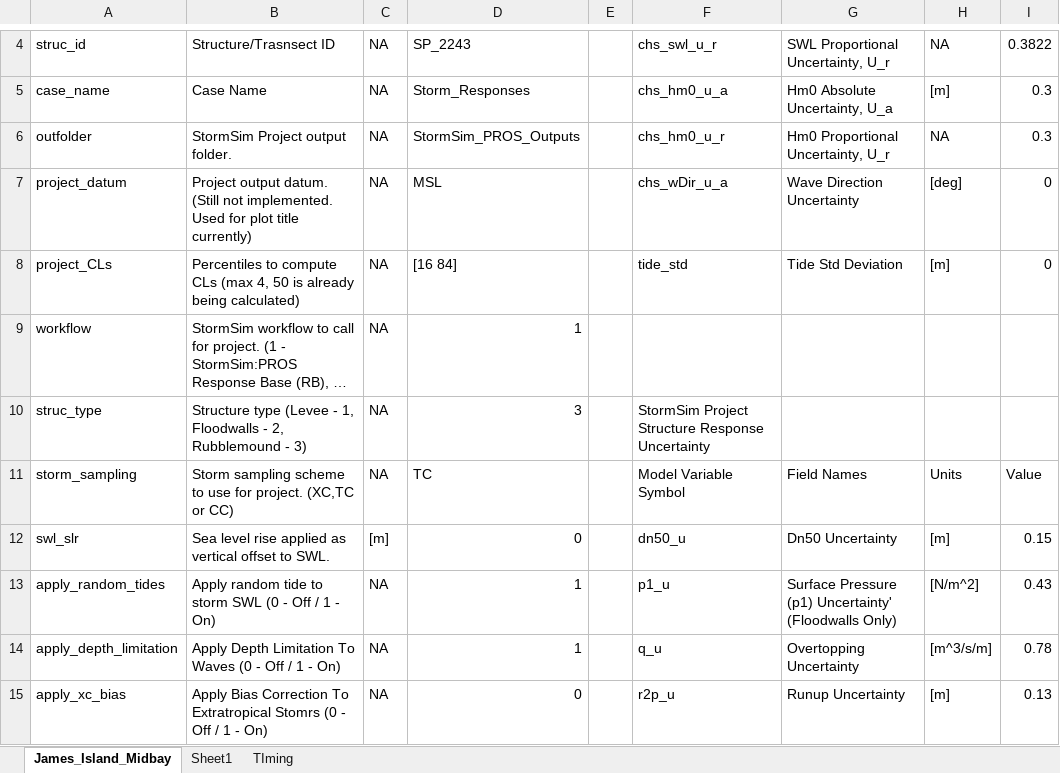
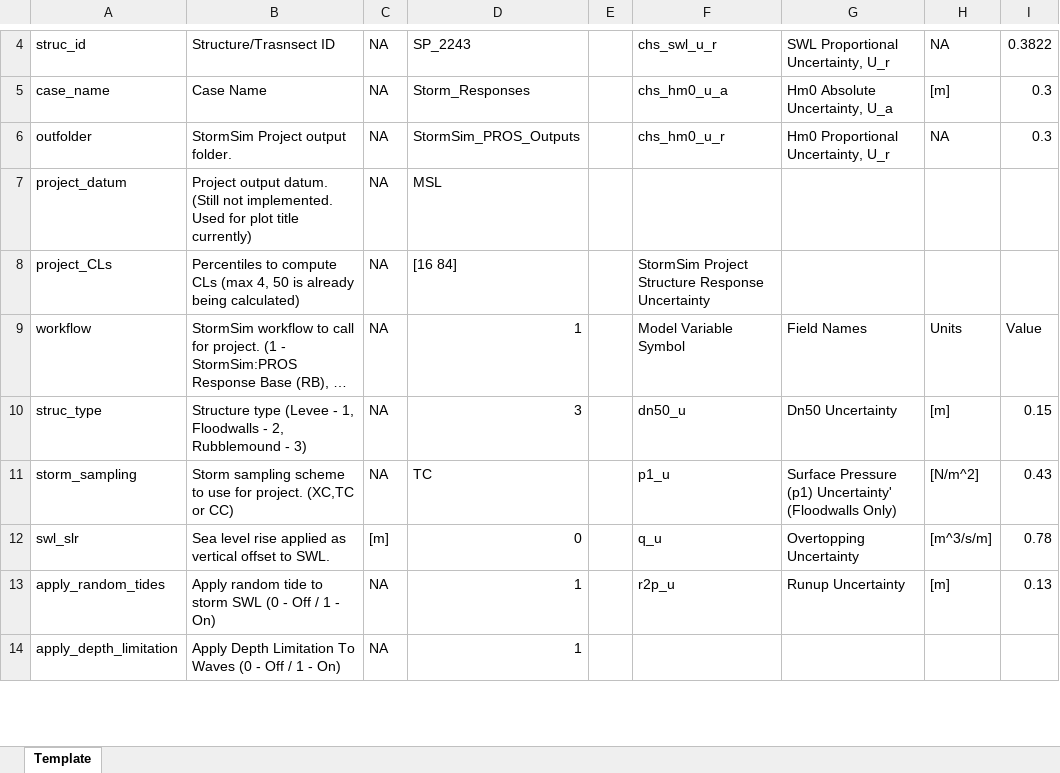
Before and after one commit to coastal-hazards-system/StormSim-Library, an Excel workbook: StormSim_Inputs.xlsx, sheet Template, drawn as a sheet; only a part is shown, gaps mark what is left out; long unchanged cells end in …; values as stored, in another font and other column widths than the file's, no cell formats; removed rows and columns are numbered as before the commit, all else as after; the diff covers the shown part only; the diff names each change by its address in the sheet, - before the commit and + after, or states it on an @@ line.

Commit message:
Updating input template with new fields and removing unsupported fields.

```diff
--- a/StormSim_Inputs.xlsx (sheet Template)
+++ b/StormSim_Inputs.xlsx (sheet Template)
-sheet tab: James_Island_Midbay
+sheet tab: Template
-sheet tab: Sheet1
-sheet tab: TIming
-F7: chs_wDir_u_a
+F7: (empty)
-G7: Wave Direction Uncertainty
+G7: (empty)
-H7: [deg]
+H7: (empty)
-I7:I8: 0
+I7:I8: (empty)
-F8: tide_std
+F8: StormSim Project Structure Response Uncertainty
-G8: Tide Std Deviation
+G8: (empty)
-H8: [m]
+H8: (empty)
-F9: (empty)
+F9: Model Variable Symbol
-G9: (empty)
+G9: Field Names
-H9: (empty)
+H9: Units
-I9: (empty)
+I9: Value
-F10: StormSim Project Structure Response Uncertainty
+F10: dn50_u
-G10: (empty)
+G10: Dn50 Uncertainty
-H10: (empty)
+H10: [m]
-I10: (empty)
+I10: 0.15
-F11: Model Variable Symbol
+F11: p1_u
-G11: Field Names
+G11: Surface Pressure (p1) Uncertainty' (Floodwalls Only)
-H11: Units
+H11: [N/m^2]
-I11: Value
+I11: 0.43
-F12: dn50_u
+F12: q_u
-G12: Dn50 Uncertainty
+G12: Overtopping Uncertainty
-H12: [m]
+H12: [m^3/s/m]
-I12: 0.15
+I12: 0.78
-F13: p1_u
+F13: r2p_u
-G13: Surface Pressure (p1) Uncertainty' (Floodwalls Only)
+G13: Runup Uncertainty
-H13: [N/m^2]
+H13: [m]
-I13: 0.43
+I13: 0.13
-F14: q_u
+F14: (empty)
-G14: Overtopping Uncertainty
+G14: (empty)
-H14: [m^3/s/m]
+H14: (empty)
-I14: 0.78
+I14: (empty)
-row 15: apply_xc_bias | Apply Bias Correction To Extratropical Stomrs (0 - Off / 1 - On) | NA | 0 |  | r2p_u | Runup Uncertainty | [m] | 0.13
```
Also changed, not shown: 7 added rows, 4 removed rows and 80 edited cells elsewhere in this sheet, cell formats.
